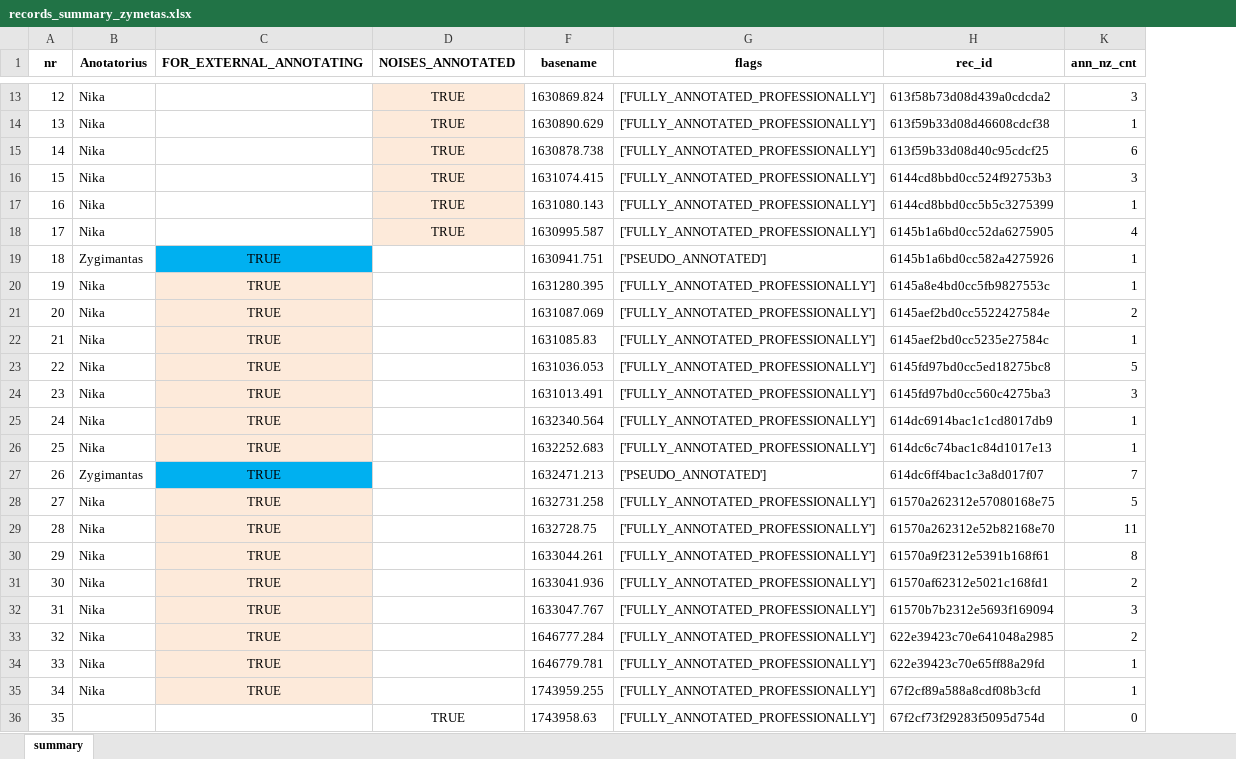
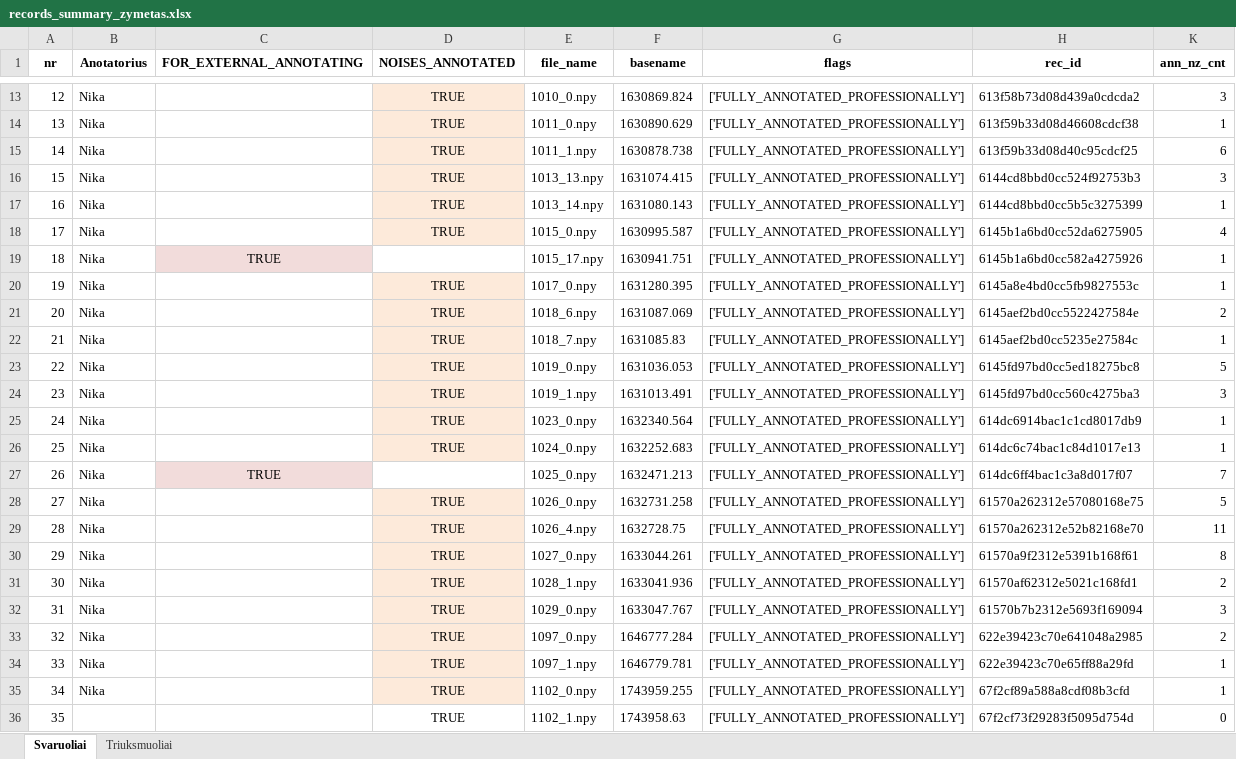
Before and after one commit to kesju/project_train_unet, an Excel workbook: 1_PREPARE_TRAIN_UNET_DATA/TriuksmaiAnotacijosDuomenyse2023/records_summary_zymetas.xlsx, sheet Svaruoliai, drawn as a sheet; only a part is shown, gaps mark what is left out; values as stored, in another font and other column widths than the file's, no borders; the diff covers the shown part only; the diff names each change by its address in the sheet, - before the commit and + after, or states it on an @@ line.

```diff
--- a/1_PREPARE_TRAIN_UNET_DATA/TriuksmaiAnotacijosDuomenyse2023/records_summary_zymetas.xlsx (sheet Svaruoliai)
+++ b/1_PREPARE_TRAIN_UNET_DATA/TriuksmaiAnotacijosDuomenyse2023/records_summary_zymetas.xlsx (sheet Svaruoliai)
-sheet tab: summary
+sheet tab: Svaruoliai
+sheet tab: Triuksmuoliai
@@ column E (file_name) unhidden, rows 13-36: 1010_0.npy | 1011_0.npy | 1011_1.npy | 1013_13.npy | 1013_14.npy | 1015_0.npy | 1015_17.npy | 1017_0.npy | 1018_6.npy | 1018_7.npy | 1019_0.npy | 1019_1.npy | 1023_0.npy | 1024_0.npy | 1025_0.npy | 1026_0.npy | 1026_4.npy | 1027_0.npy | 1028_1.npy | 1029_0.npy | 1097_0.npy | 1097_1.npy | 1102_0.npy | 1102_1.npy @@
-B19 (Anotatorius): Zygimantas
+B19 (Anotatorius): Nika
-C19 fill: #00B0F0
+C19 fill: #F2DCDB
-G19 (flags): ['PSEUDO_ANNOTATED']
+G19 (flags): ['FULLY_ANNOTATED_PROFESSIONALLY']
-C20:C26 (FOR_EXTERNAL_ANNOTATING): TRUE
+C20:C26 (FOR_EXTERNAL_ANNOTATING): (empty)
-C20:C26 fill: #FDEADA
+C20:C26 fill: none
-D20:D26 (NOISES_ANNOTATED): (empty)
+D20:D26 (NOISES_ANNOTATED): TRUE
-D20:D26 fill: none
+D20:D26 fill: #FDEADA
-B27 (Anotatorius): Zygimantas
+B27 (Anotatorius): Nika
-C27 fill: #00B0F0
+C27 fill: #F2DCDB
-G27 (flags): ['PSEUDO_ANNOTATED']
+G27 (flags): ['FULLY_ANNOTATED_PROFESSIONALLY']
-C28:C35 (FOR_EXTERNAL_ANNOTATING): TRUE
+C28:C35 (FOR_EXTERNAL_ANNOTATING): (empty)
-C28:C35 fill: #FDEADA
+C28:C35 fill: none
-D28:D35 (NOISES_ANNOTATED): (empty)
+D28:D35 (NOISES_ANNOTATED): TRUE
-D28:D35 fill: none
+D28:D35 fill: #FDEADA
```
Also changed, not shown: 8 edited cells and cell formats elsewhere in this sheet, 18 other files.
